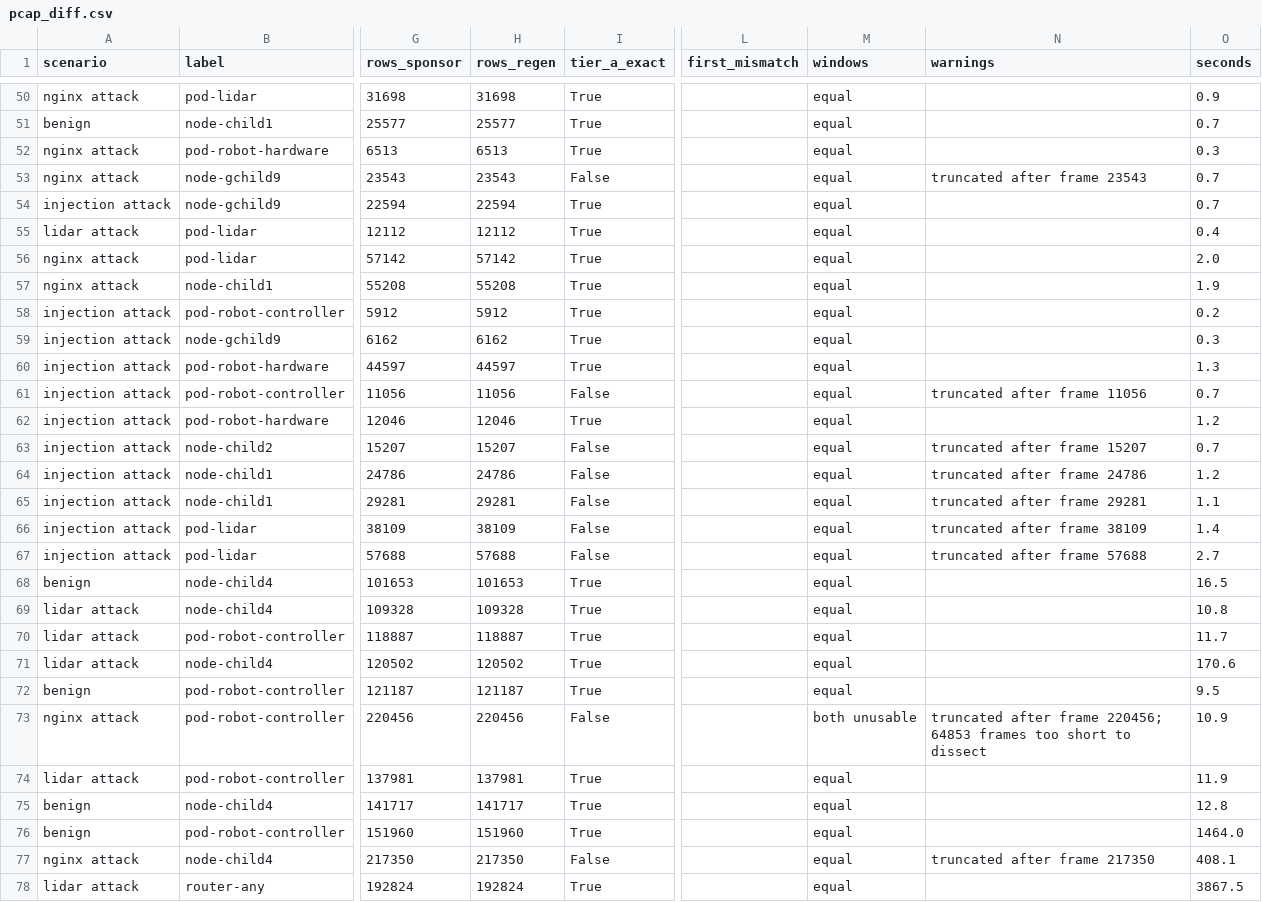
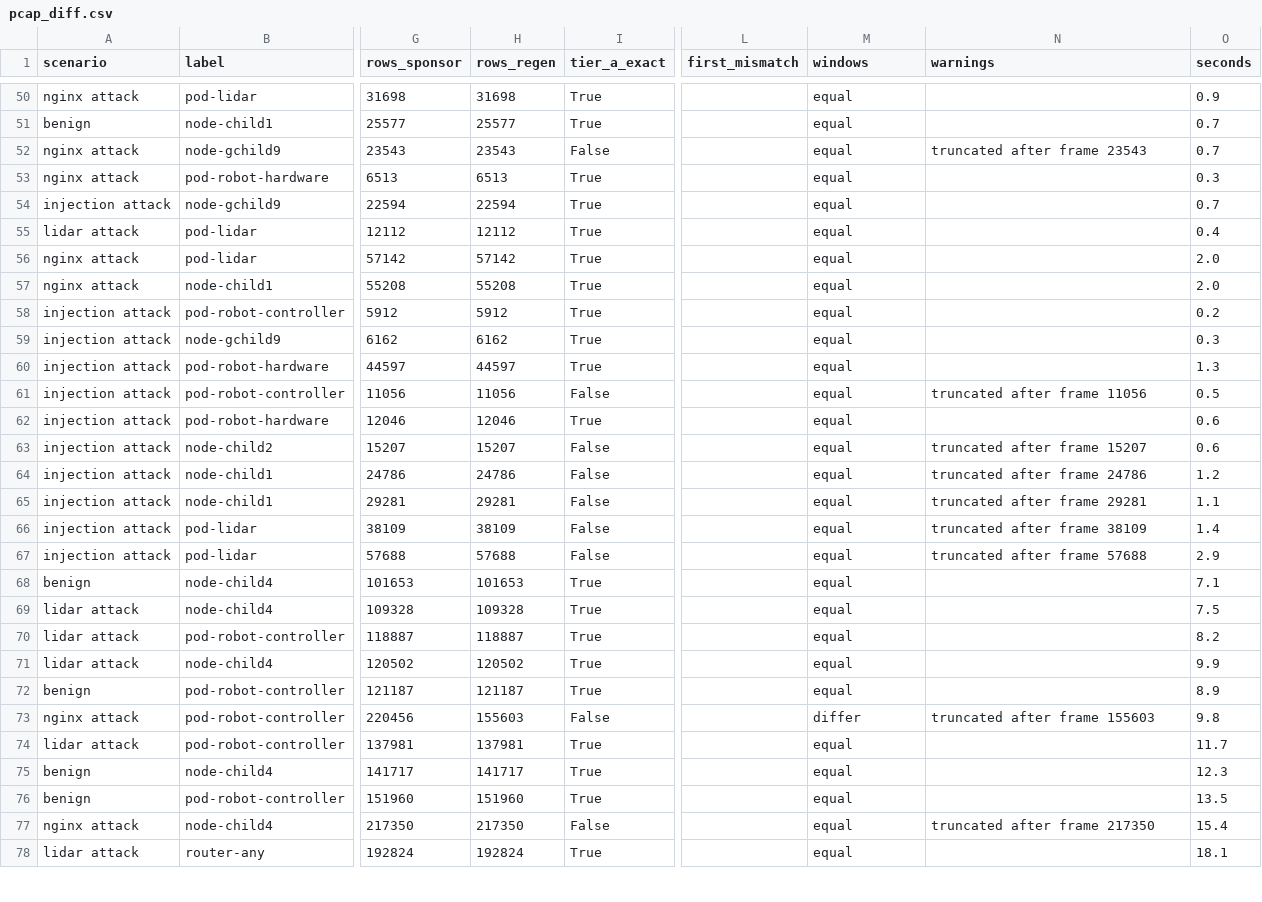
Before and after one commit to COStmau/RTCT1, a CSV file: Threat_Detection/outputs/pcap_diff.csv, drawn as a sheet; only a part is shown, gaps mark what is left out; the diff covers the shown part only; the diff names each change by its address in the sheet, - before the commit and + after, or states it on an @@ line.

```diff
--- a/Threat_Detection/outputs/pcap_diff.csv
+++ b/Threat_Detection/outputs/pcap_diff.csv
@@ row 53 moved to row 52: nginx attack @@
-O57 (seconds): 1.9
+O57 (seconds): 2.0
-O61 (seconds): 0.7
+O61 (seconds): 0.5
-O62 (seconds): 1.2
+O62 (seconds): 0.6
-O63 (seconds): 0.7
+O63 (seconds): 0.6
-O67 (seconds): 2.7
+O67 (seconds): 2.9
-O68 (seconds): 16.5
+O68 (seconds): 7.1
-O69 (seconds): 10.8
+O69 (seconds): 7.5
-O70 (seconds): 11.7
+O70 (seconds): 8.2
-O71 (seconds): 170.6
+O71 (seconds): 9.9
-O72 (seconds): 9.5
+O72 (seconds): 8.9
-H73 (rows_regen): 220456
+H73 (rows_regen): 155603
-M73 (windows): both unusable
+M73 (windows): differ
-N73 (warnings): …after frame 220456; 64853 frames too short to dissect
+N73 (warnings): …after frame 155603
-O73 (seconds): 10.9
+O73 (seconds): 9.8
-O74 (seconds): 11.9
+O74 (seconds): 11.7
-O75 (seconds): 12.8
+O75 (seconds): 12.3
-O76 (seconds): 1464.0
+O76 (seconds): 13.5
-O77 (seconds): 408.1
+O77 (seconds): 15.4
-O78 (seconds): 3867.5
+O78 (seconds): 18.1
```
Also changed, not shown: 1 added row, 1 removed row, 14 moved rows and 13 edited cells elsewhere in this file, 5 other files.
